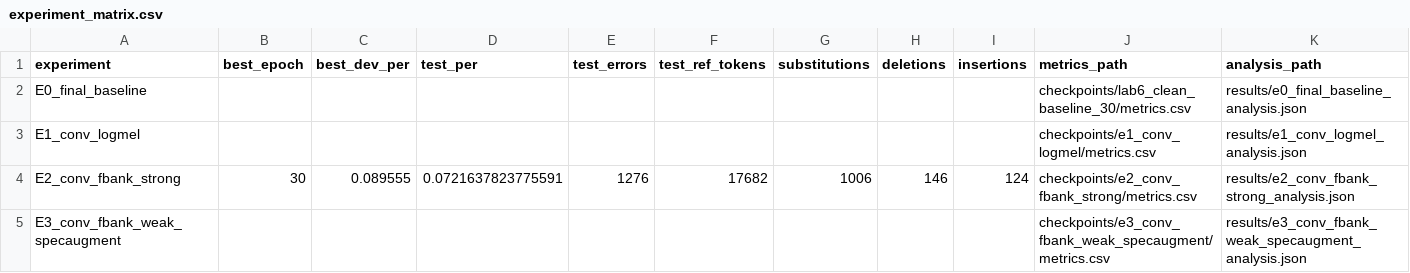
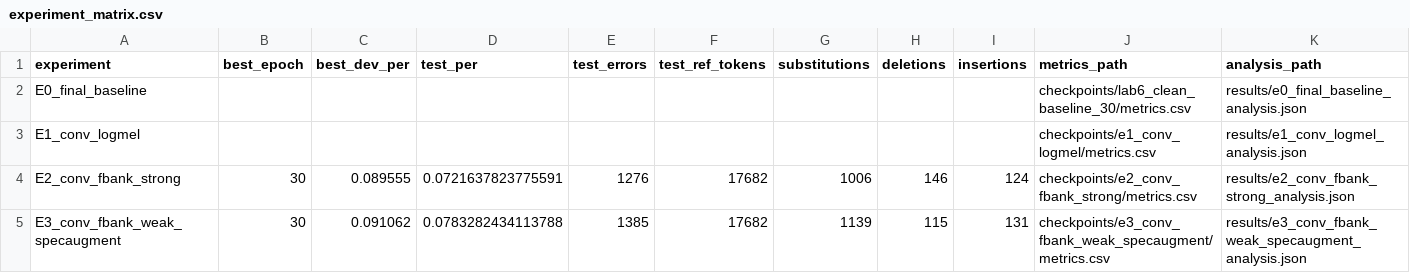
Before and after one commit to DING4526/speech-asr-ctc-project, a CSV file: results/experiment_matrix.csv, drawn as a sheet.

```diff
--- a/results/experiment_matrix.csv
+++ b/results/experiment_matrix.csv
@@ -4,2 +4,2 @@ E1_conv_logmel,,,,,,,,,checkpoints/e1_conv_logmel/metrics.csv,results/e1_conv_lo
 E2_conv_fbank_strong,30,0.089555,0.0721637823775591,1276,17682,1006,146,124,checkpoints/e2_conv_fbank_strong/metrics.csv,results/e2_conv_fbank_strong_analysis.json
-E3_conv_fbank_weak_specaugment,,,,,,,,,checkpoints/e3_conv_fbank_weak_specaugment/metrics.csv,results/e3_conv_fbank_weak_specaugment_analysis.json
+E3_conv_fbank_weak_specaugment,30,0.091062,0.0783282434113788,1385,17682,1139,115,131,checkpoints/e3_conv_fbank_weak_specaugment/metrics.csv,results/e3_conv_fbank_weak_specaugment_analysis.json
```
Also changed, not shown: 10 other files.
